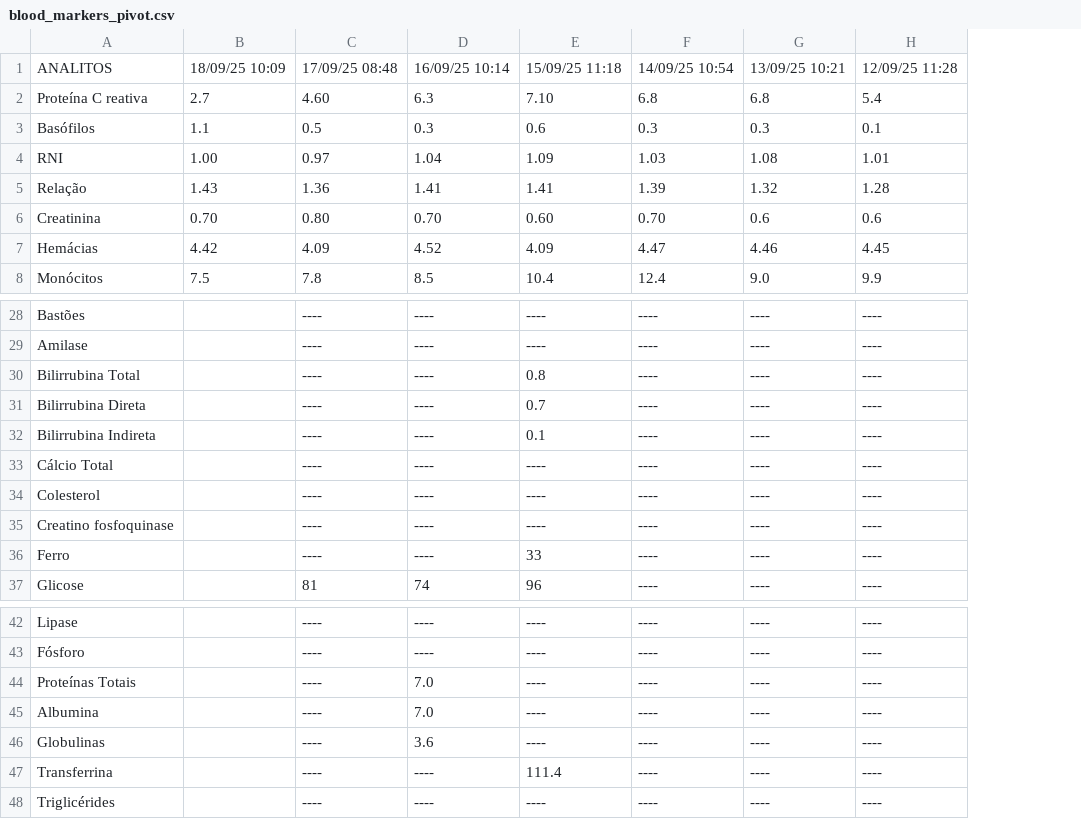
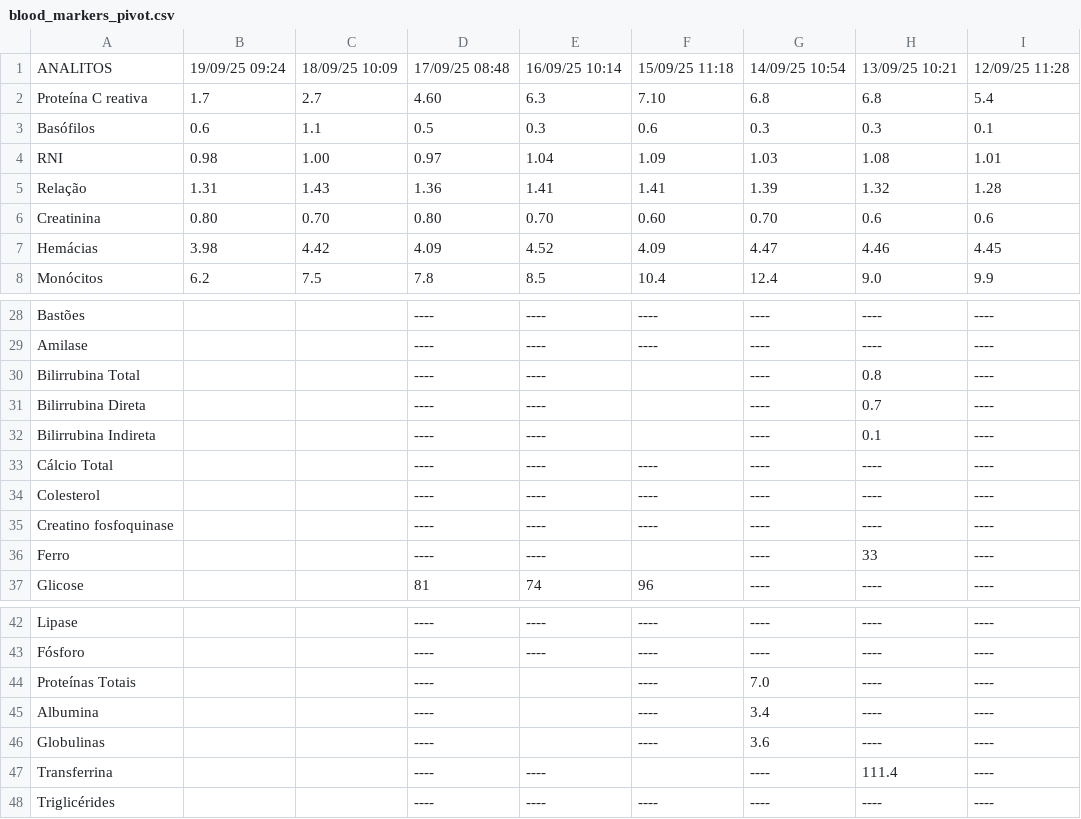
Before and after one commit to ronaldokun/maladie, a CSV file: blood_markers_pivot.csv, drawn as a sheet; only a part is shown, gaps mark what is left out; addresses are those after the commit; the diff covers the shown part only; the diff names each change by its address in the sheet, - before the commit and + after, or states it on an @@ line.

```diff
--- a/blood_markers_pivot.csv
+++ b/blood_markers_pivot.csv
+column B, rows 1-8: 19/09/25 09:24 | 1.7 | 0.6 | 0.98 | 1.31 | 0.80 | 3.98 | 6.2
-F30: 0.8
+F30: (empty)
-H30: ----
+H30: 0.8
-F31: 0.7
+F31: (empty)
-H31: ----
+H31: 0.7
-F32: 0.1
+F32: (empty)
-H32: ----
+H32: 0.1
-F36: 33
+F36: (empty)
-H36: ----
+H36: 33
-E44:E45: 7.0
+E44:E45: (empty)
-G44: ----
+G44: 7.0
-G45: ----
+G45: 3.4
-E46: 3.6
+E46: (empty)
-G46: ----
+G46: 3.6
-F47: 111.4
+F47: (empty)
-H47: ----
+H47: 111.4
```
Also changed, not shown: 3 edited cells elsewhere in this file, 1 other file.
